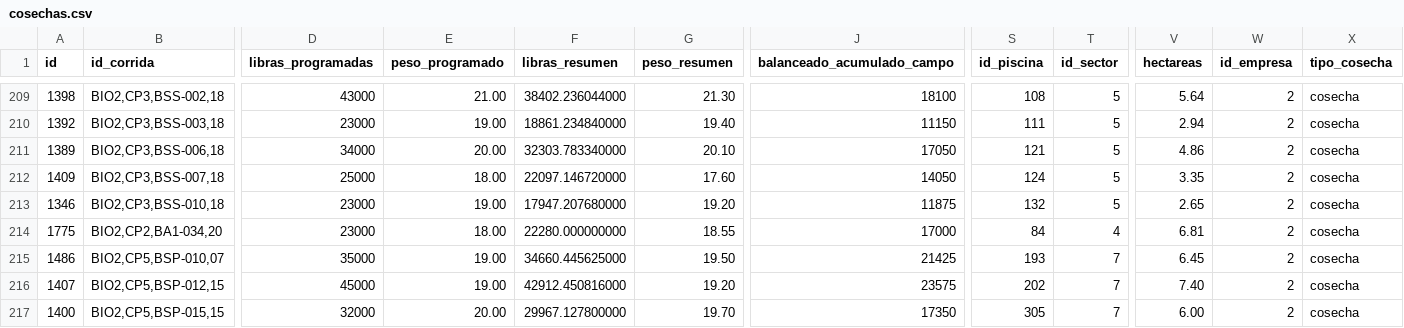
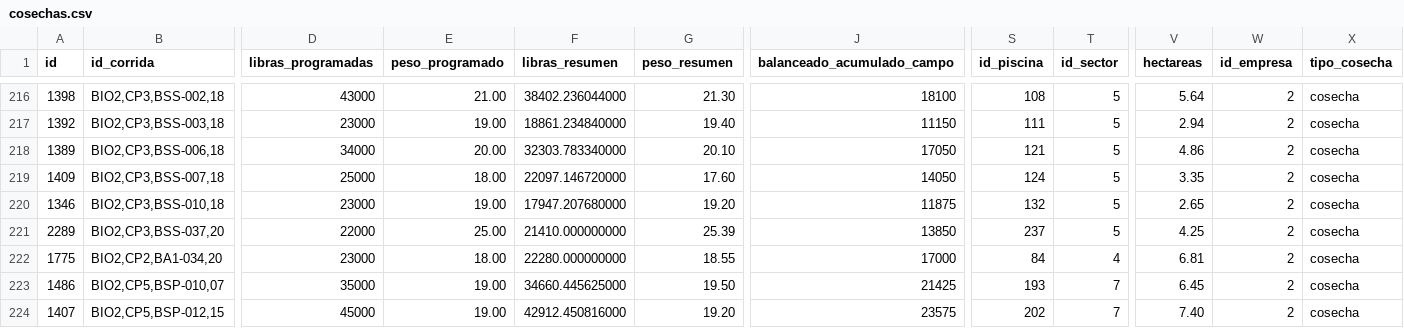
Before and after one commit to gipsonrosadoz95/g_pino, a CSV file: cosechas.csv, drawn as a sheet; only a part is shown, gaps mark what is left out; the shorter side is filled out with more unchanged rows; rows hold the shown columns only; the diff covers the shown part only; the diff names each change by its address in the sheet, - before the commit and + after, or states it on an @@ line.

```diff
--- a/cosechas.csv
+++ b/cosechas.csv
+row 221: 2289 | BIO2,CP3,BSS-037,20 | 22000 | 25.00 | 21410.000000000 | 25.39 | 13850 | 237 | 5 | 4.25 | 2 | cosecha
```
Also changed, not shown: 7 added rows elsewhere in this file, 2 other files.
